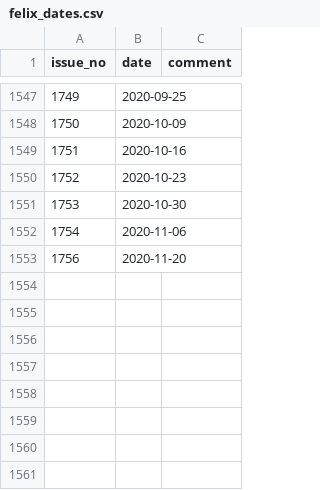
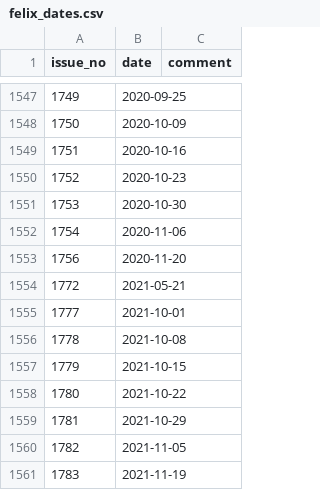
Before and after one commit to FelixOnline/FelixArchiveBuilder, a CSV file: felix_dates.csv, drawn as a sheet; only a part is shown, gaps mark what is left out; the diff names each change by its address in the sheet, - before the commit and + after, or states it on an @@ line.

Commit message:
Update dates up to 1783

```diff
--- a/felix_dates.csv
+++ b/felix_dates.csv
+row 1554: 1772 | 2021-05-21
+row 1555: 1777 | 2021-10-01
+row 1556: 1778 | 2021-10-08
+row 1557: 1779 | 2021-10-15
+row 1558: 1780 | 2021-10-22
+row 1559: 1781 | 2021-10-29
+row 1560: 1782 | 2021-11-05
+row 1561: 1783 | 2021-11-19
```
